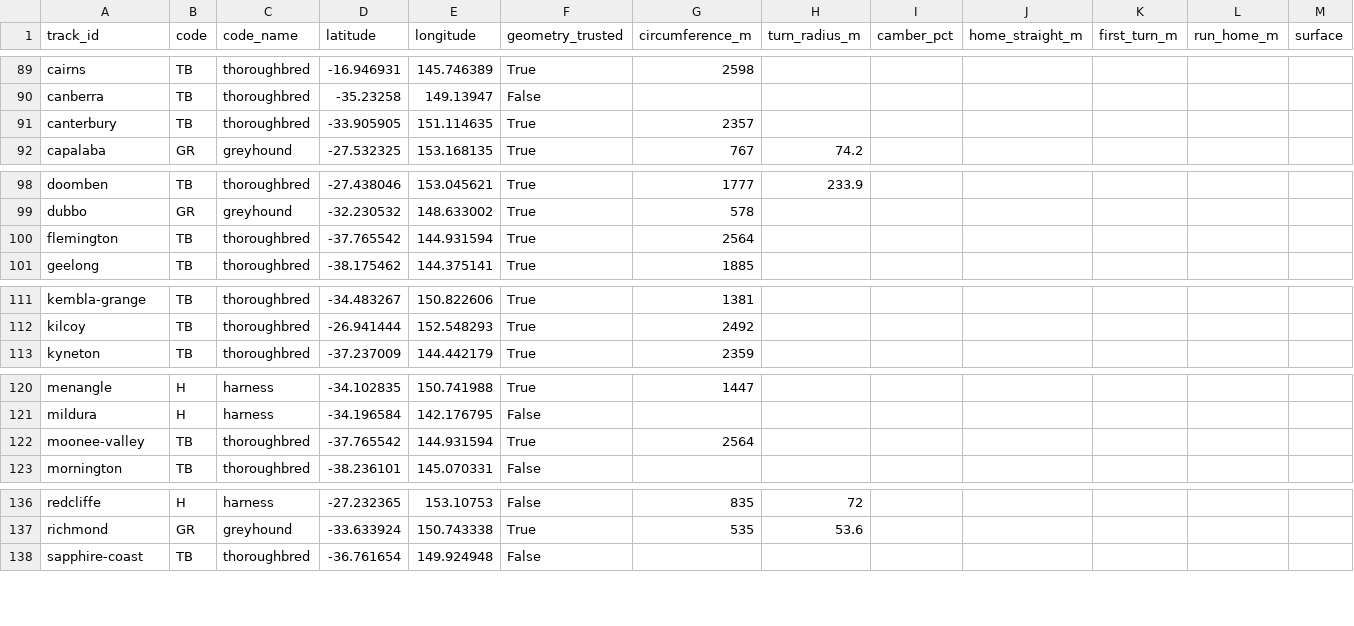
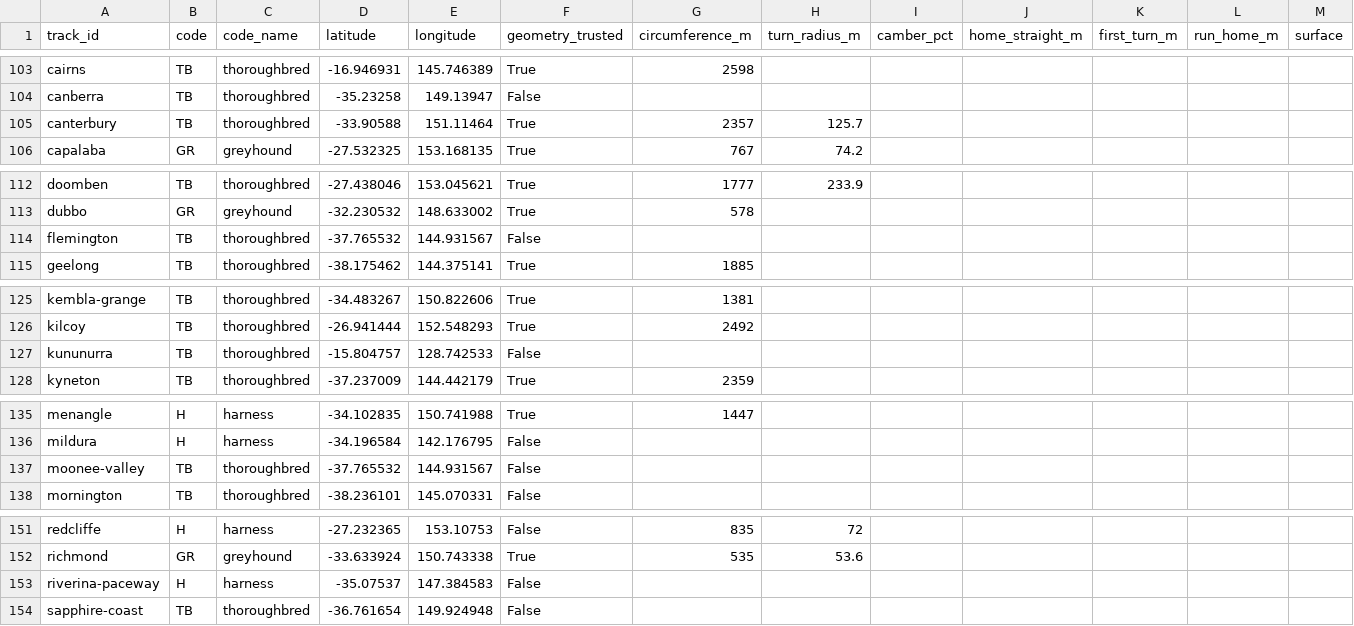
Before and after one commit to brucem1967/au-racing-open-data, a CSV file: datasets/track_geometry/track_geometry.csv, drawn as a sheet; only a part is shown, gaps mark what is left out; addresses are those after the commit; rows hold the shown columns only; the diff covers the shown part only; the diff names each change by its address in the sheet, - before the commit and + after, or states it on an @@ line.

Commit message:
data: daily refresh 2026-10-05
track_geometry 169; track_geometry_osm 101; track_geometry_sources 760; track_first_split_distances 42; track_turn_radii 20; greyhound_sectionals_qld 25,362; greyhound_weights_vic 9,884; track_weather 116,832; harness_sectionals_vic 80,006

```diff
--- a/datasets/track_geometry/track_geometry.csv
+++ b/datasets/track_geometry/track_geometry.csv
-D105 (latitude): -33.905905
+D105 (latitude): -33.90588
-E105 (longitude): 151.114635
+E105 (longitude): 151.11464
-H105 (turn_radius_m): (empty)
+H105 (turn_radius_m): 125.7
-D114 (latitude): -37.765542
+D114 (latitude): -37.765532
-E114 (longitude): 144.931594
+E114 (longitude): 144.931567
-F114 (geometry_trusted): True
+F114 (geometry_trusted): False
-G114 (circumference_m): 2564
+G114 (circumference_m): (empty)
+row 127: kununurra | TB | thoroughbred | -15.804757 | 128.742533 | False
-D137 (latitude): -37.765542
+D137 (latitude): -37.765532
-E137 (longitude): 144.931594
+E137 (longitude): 144.931567
-F137 (geometry_trusted): True
+F137 (geometry_trusted): False
-G137 (circumference_m): 2564
+G137 (circumference_m): (empty)
+row 153: riverina-paceway | H | harness | -35.07537 | 147.384583 | False
```
Also changed, not shown: 15 added rows elsewhere in this file, datasets/track_geometry/track_geometry_osm_derived.csv, 15 other files.
